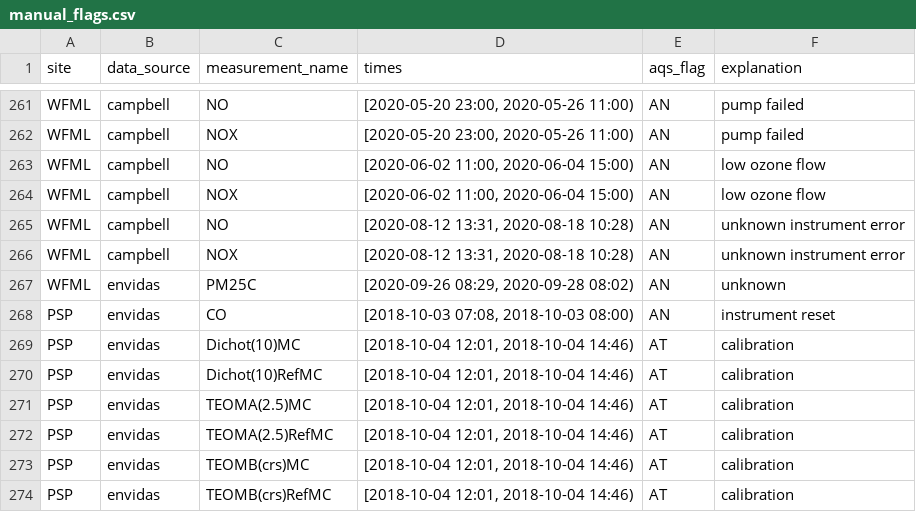
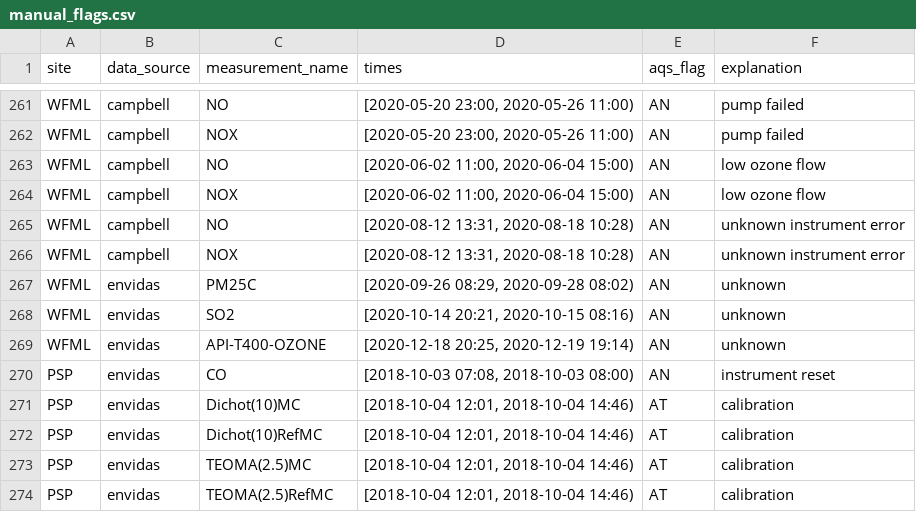
Before and after one commit to ASRCsoft/atmoschem.process, a CSV file: analysis/config/manual_flags.csv, drawn as a sheet; only a part is shown, gaps mark what is left out; the shorter side is filled out with more unchanged rows.

Commit message:
Add 2020 4th quarter WFML flags. Closes #112

```diff
--- a/analysis/config/manual_flags.csv
+++ b/analysis/config/manual_flags.csv
@@ -267,2 +267,4 @@ WFML,campbell,NOX,"[2020-08-12 13:31, 2020-08-18 10:28)",AN,unknown instrument e
 WFML,envidas,PM25C,"[2020-09-26 08:29, 2020-09-28 08:02)",AN,unknown
+WFML,envidas,SO2,"[2020-10-14 20:21, 2020-10-15 08:16)",AN,unknown
+WFML,envidas,API-T400-OZONE,"[2020-12-18 20:25, 2020-12-19 19:14)",AN,unknown
 PSP,envidas,CO,"[2018-10-03 07:08, 2018-10-03 08:00)",AN,instrument reset
```
